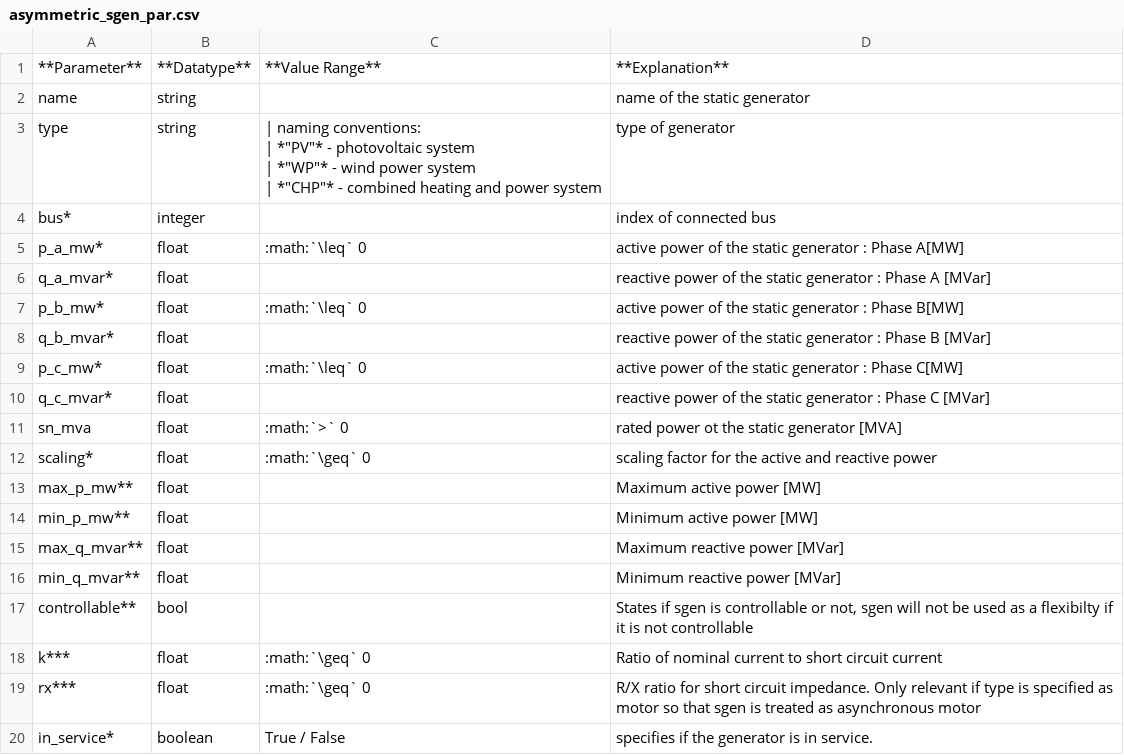
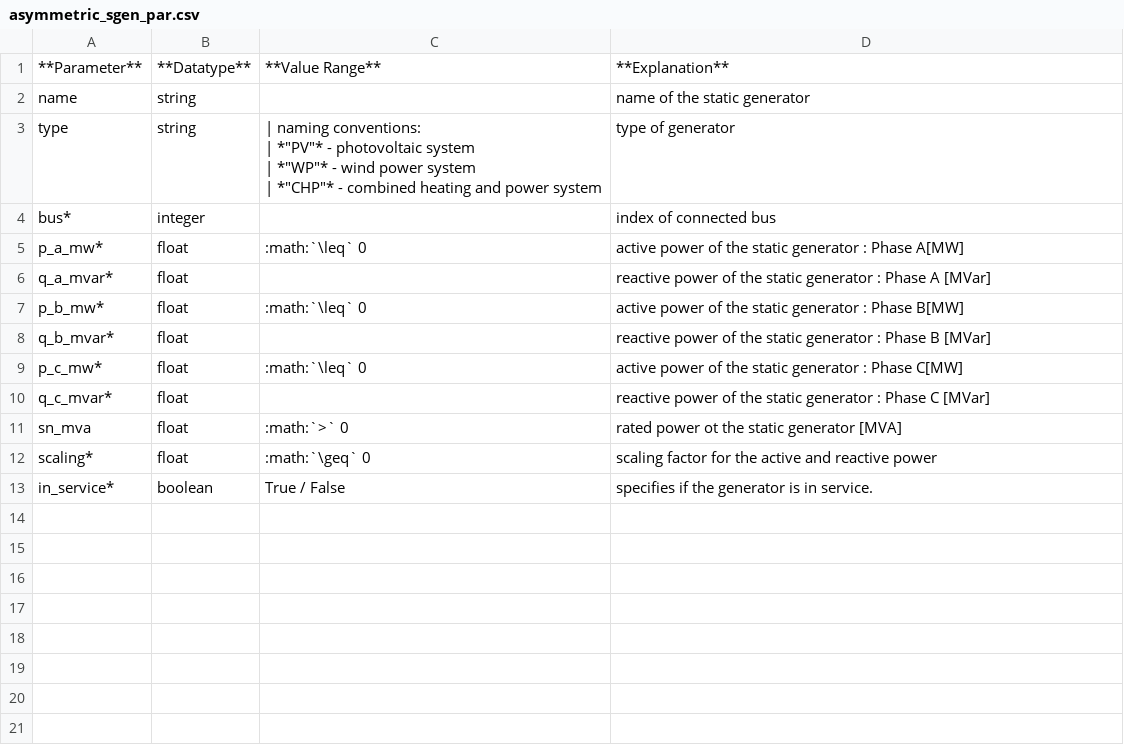
Before and after one commit to e2nIEE/pandapower, a CSV file: doc/elements/asymmetric_sgen_par.csv, drawn as a sheet.

```diff
--- a/doc/elements/asymmetric_sgen_par.csv
+++ b/doc/elements/asymmetric_sgen_par.csv
@@ -15,9 +15,2 @@ sn_mva;float;:math:`>` 0;rated power ot the static generator [MVA]
 scaling*;float;:math:`\geq` 0;scaling factor for the active and reactive power
-max_p_mw**;float;;Maximum active power [MW]
-min_p_mw**;float;;Minimum active power [MW]
-max_q_mvar**;float;;Maximum reactive power [MVar]
-min_q_mvar**;float;;Minimum reactive power [MVar]
-controllable**;bool;;States if sgen is controllable or not, sgen will not be used as a flexibilty if it is not controllable
-k***;float;:math:`\geq` 0;Ratio of nominal current to short circuit current
-rx***;float;:math:`\geq` 0;R/X ratio for short circuit impedance. Only relevant if type is specified as motor so that sgen is treated as asynchronous motor
 in_service*;boolean;True / False;specifies if the generator is in service.
```
Also changed, not shown: doc/elements/asymmetric_load_par.csv, doc/elements/bus_res_3ph.csv.
